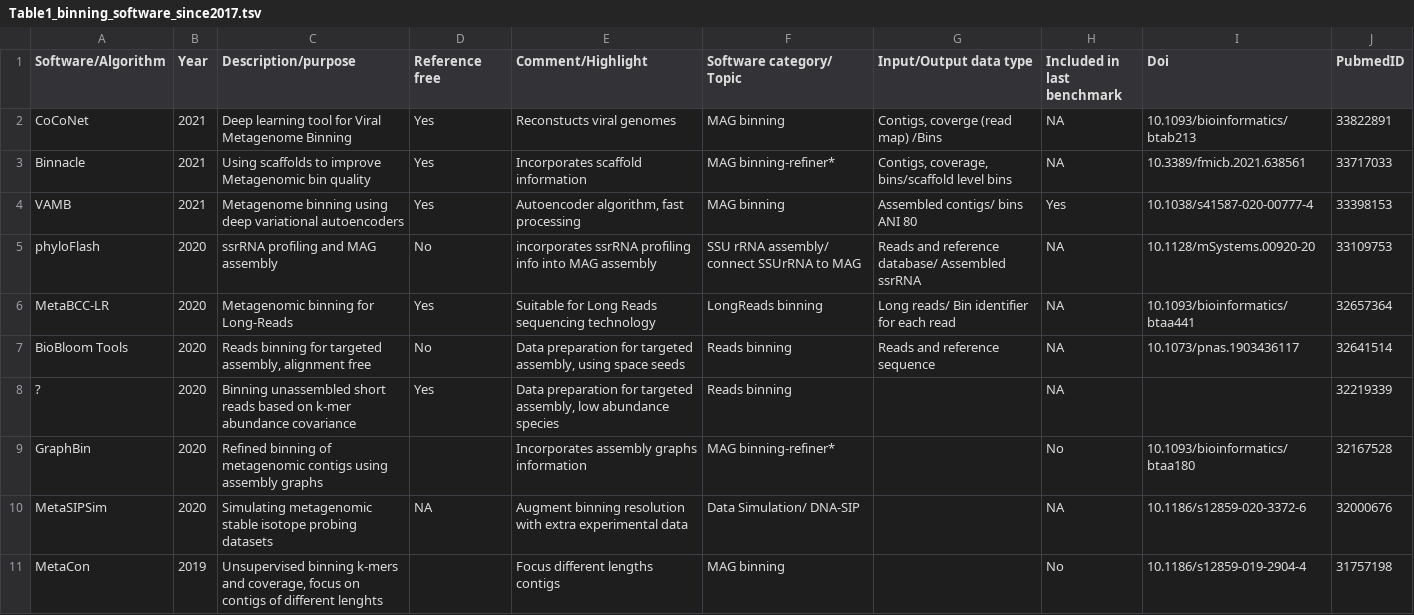
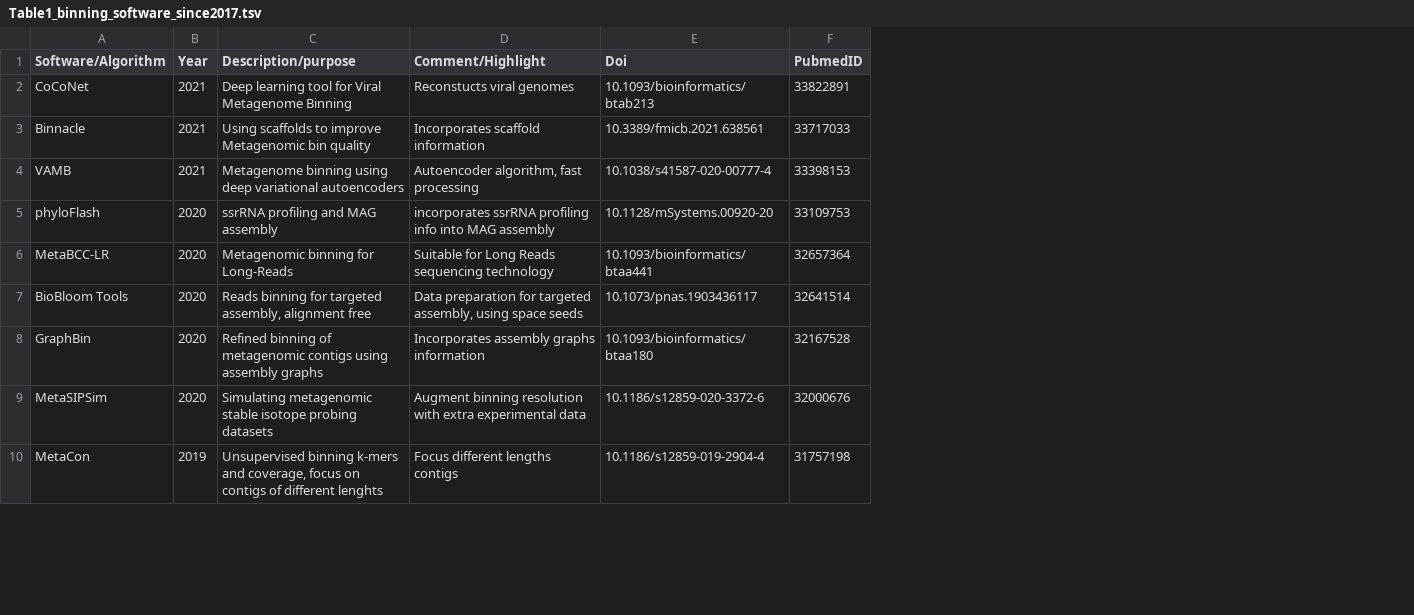
Before and after one commit to garciafertson/binning_review, a TSV file: tables/Table1_binning_software_since2017.tsv, drawn as a sheet; only a part is shown; the diff names each change by its address in the sheet, - before the commit and + after, or states it on an @@ line.

```diff
--- a/tables/Table1_binning_software_since2017.tsv
+++ b/tables/Table1_binning_software_since2017.tsv
-column D (Reference free), rows 2-7: Yes | Yes | Yes | No | Yes | No; row 10: NA
-column F (Software category/ Topic), rows 2-7: MAG binning | MAG binning-refiner* | MAG binning | SSU rRNA assembly/ connect SSUrRNA to MAG | LongReads binning | Reads binning; rows 9-11: MAG binning-refiner* | Data Simulation/ DNA-SIP | MAG binning
-column G (Input/Output data type), rows 2-7: Contigs, coverge (read map) /Bins | Contigs, coverage, bins/scaffold level bins | Assembled contigs/ bins ANI 80 | Reads and reference database/ Assembled ssrRNA | Long reads/ Bin identifier for each read | Reads and reference sequence
-column H (Included in last benchmark), rows 2-7: NA | NA | Yes | NA | NA | NA; rows 9-11: No | NA | No
-row 8: ? | 2020 | Binning unassembled short reads based on k-mer abundance covariance | Yes | Data preparation for targeted assembly, low abundance species | Reads binning |  | NA |  | 32219339
```
Also changed, not shown: 11 other files.
